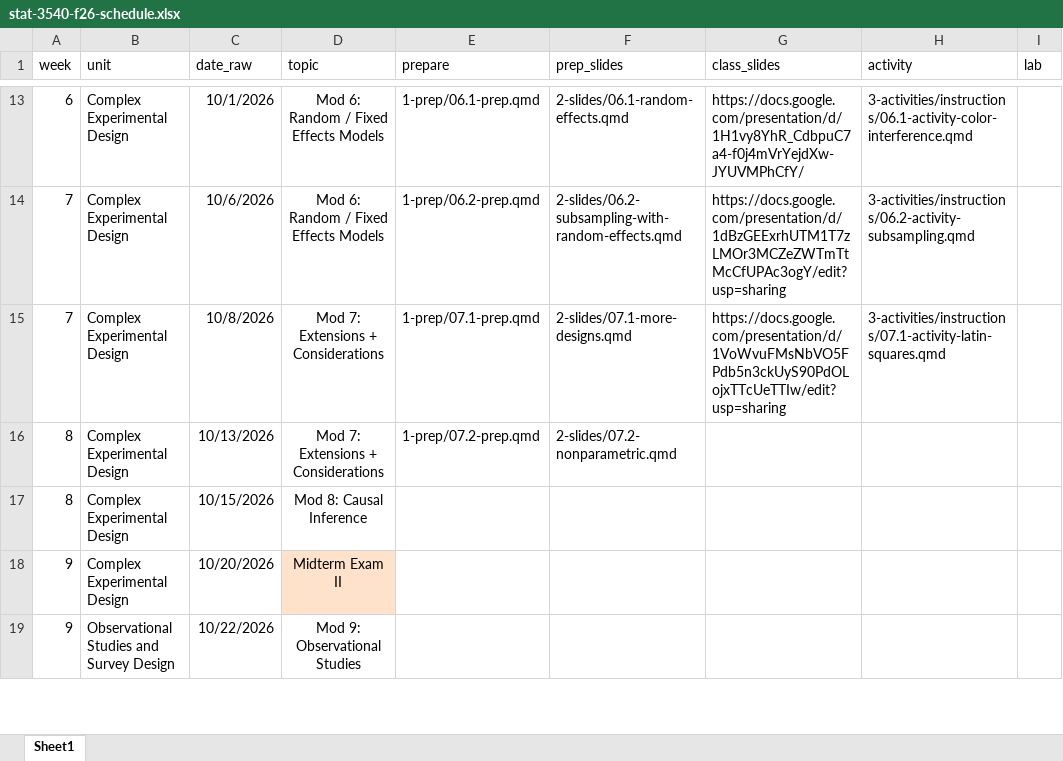
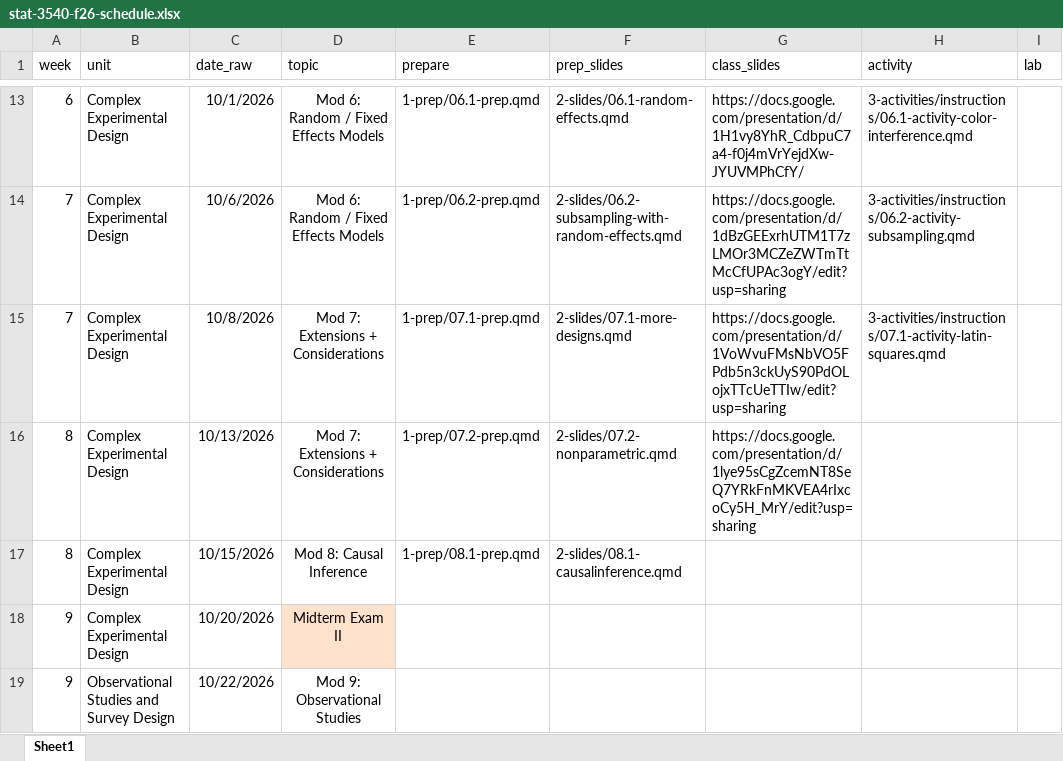
Before and after one commit to manncz/stat-3540-calpoly, an Excel workbook: stat-3540-f26-schedule.xlsx, sheet Sheet1, drawn as a sheet; only a part is shown, gaps mark what is left out; values as stored, in another font and other column widths than the file's, no borders; the diff names each change by its address in the sheet, - before the commit and + after, or states it on an @@ line.

Commit message:
8.1 prep

```diff
--- a/stat-3540-f26-schedule.xlsx (sheet Sheet1)
+++ b/stat-3540-f26-schedule.xlsx (sheet Sheet1)
-G16 (class_slides): (empty)
+G16 (class_slides): https://docs.google.com/presentation/d/1lye95sCgZcemNT8SeQ7YRkFnMKVEA4rIxcoCy5H_MrY/edit?usp=sharing
-E17 (prepare): (empty)
+E17 (prepare): 1-prep/08.1-prep.qmd
-F17 (prep_slides): (empty)
+F17 (prep_slides): 2-slides/08.1-causalinference.qmd
```
Also changed, not shown: 21 other files.
